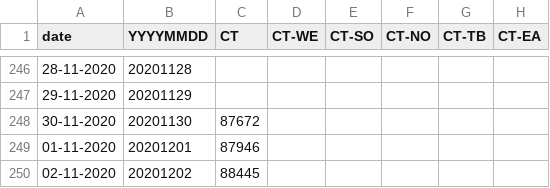
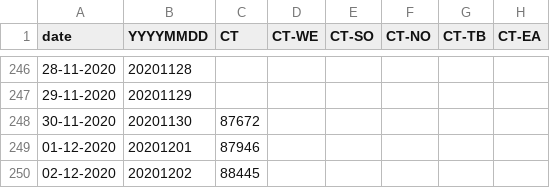
Before and after one commit to aidanhorn/covid19za, a CSV file: data/district_data/provincial_wc_cumulative.csv, drawn as a sheet; only a part is shown, gaps mark what is left out; the diff names each change by its address in the sheet, - before the commit and + after, or states it on an @@ line.

Commit message:
Update provincial_wc_cumulative.csv

```diff
--- a/data/district_data/provincial_wc_cumulative.csv
+++ b/data/district_data/provincial_wc_cumulative.csv
-A249 (date): 01-11-2020
+A249 (date): 01-12-2020
-A250 (date): 02-11-2020
+A250 (date): 02-12-2020
```
